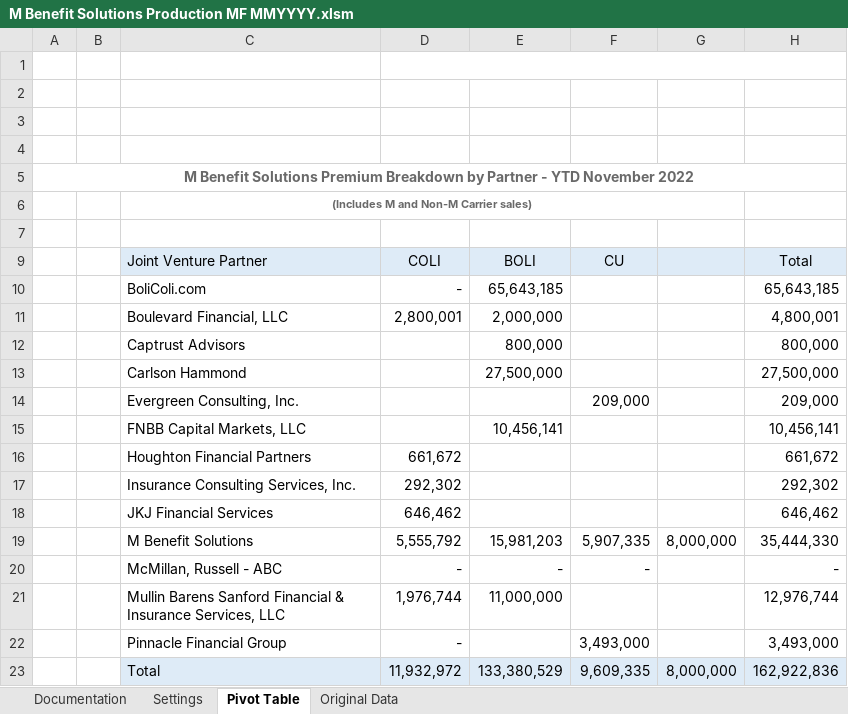
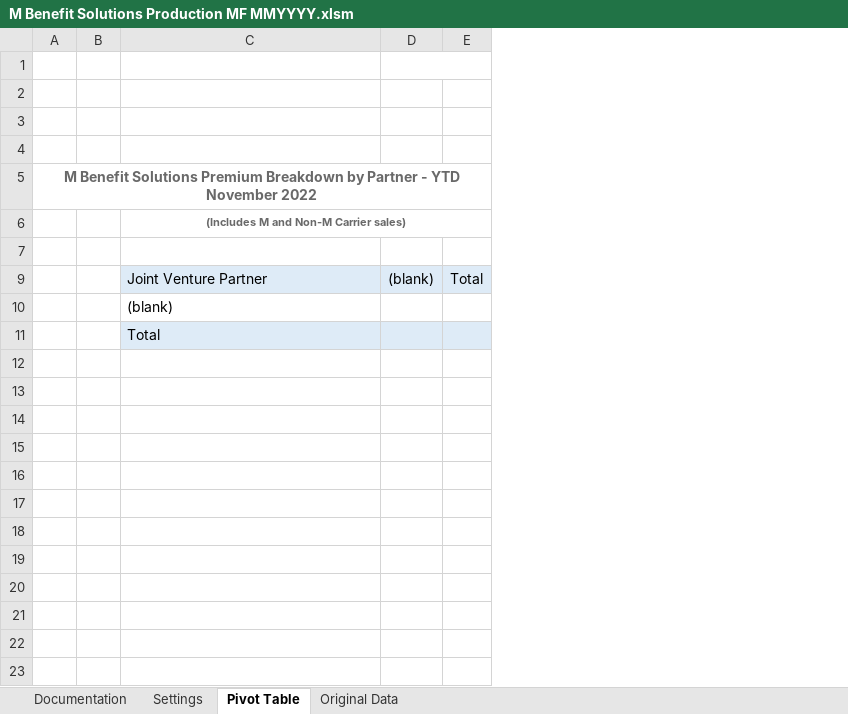
Before and after one commit to Clyde1030/clyde, an Excel workbook: Excel Templates/M Benefit Solutions Production MF MMYYYY.xlsm, sheet Pivot Table, drawn as a sheet; values as stored, in another font and other column widths than the file's, no borders; charts and pictures not drawn; removed rows and columns are numbered as before the commit, all else as after; the diff names each change by its address in the sheet, - before the commit and + after, or states it on an @@ line.

```diff
--- a/Excel Templates/M Benefit Solutions Production MF MMYYYY.xlsm (sheet Pivot Table)
+++ b/Excel Templates/M Benefit Solutions Production MF MMYYYY.xlsm (sheet Pivot Table)
-column D, rows 9-10: COLI | -; row 23: 11,932,972
-column E, rows 9-10: BOLI | 65,643,185; row 23: 133,380,529
-column F, row 9: CU; row 23: 9,609,335
-column G, row 23: 8,000,000
-column H, rows 9-10: Total | 65,643,185; row 23: 162,922,836
+column D, row 9: (blank)
+column E, row 9: Total
-C10: BoliColi.com
+C10: (blank)
-row 11:  |  | Boulevard Financial, LLC | 2,800,001 | 2,000,000 |  |  | 4,800,001
-row 12:  |  | Captrust Advisors |  | 800,000 |  |  | 800,000
-row 13:  |  | Carlson Hammond |  | 27,500,000 |  |  | 27,500,000
-row 14:  |  | Evergreen Consulting, Inc. |  |  | 209,000 |  | 209,000
-row 15:  |  | FNBB Capital Markets, LLC |  | 10,456,141 |  |  | 10,456,141
-row 16:  |  | Houghton Financial Partners | 661,672 |  |  |  | 661,672
-row 17:  |  | Insurance Consulting Services, Inc. | 292,302 |  |  |  | 292,302
-row 18:  |  | JKJ Financial Services | 646,462 |  |  |  | 646,462
-row 19:  |  | M Benefit Solutions | 5,555,792 | 15,981,203 | 5,907,335 | 8,000,000 | 35,444,330
-row 20:  |  | McMillan, Russell - ABC | - | - | - |  | -
-row 21:  |  | Mullin Barens Sanford Financial & Insurance Services, LLC | 1,976,744 | 11,000,000 |  |  | 12,976,744
-row 22:  |  | Pinnacle Financial Group | - |  | 3,493,000 |  | 3,493,000
```
Also changed, not shown: sheet Original Data, Excel Templates/SpecialRequest.xlsm.
